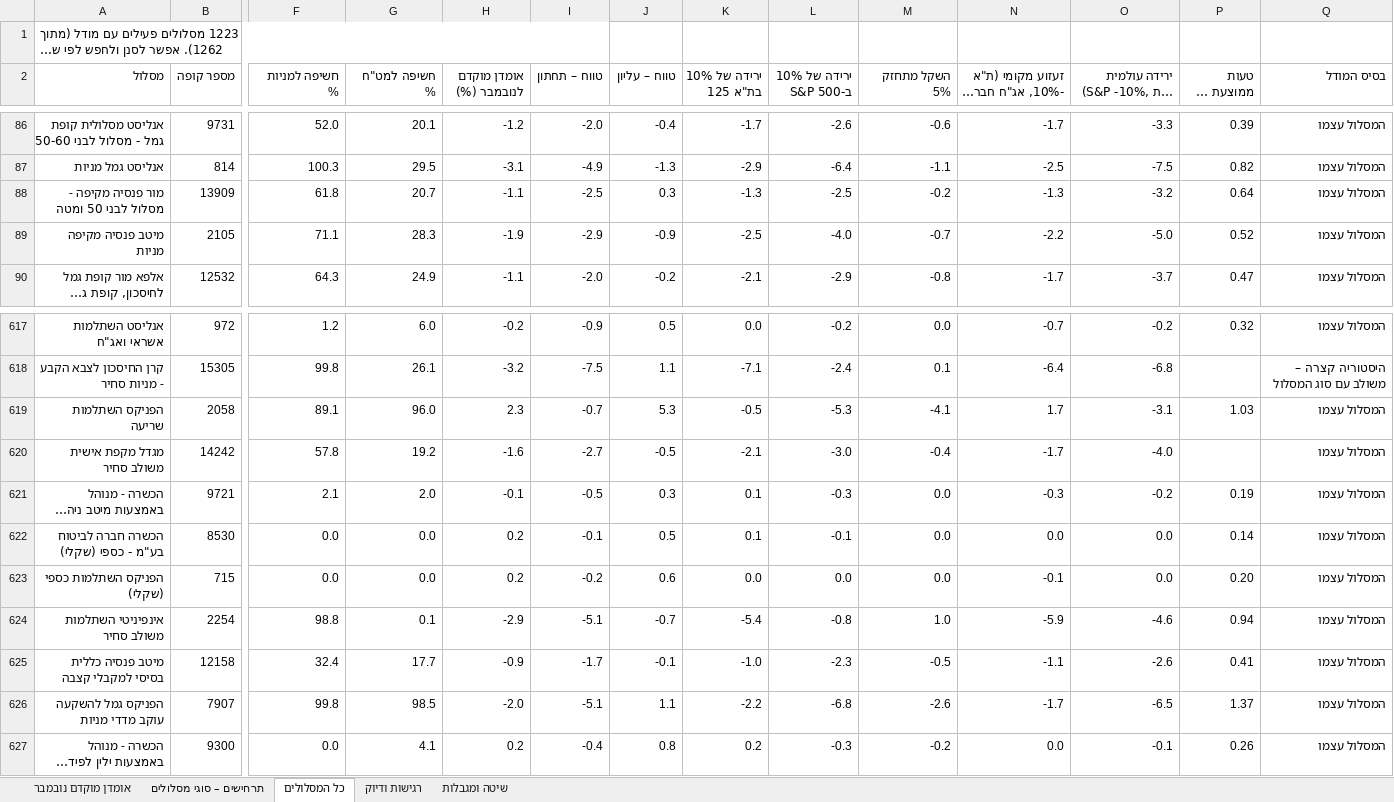
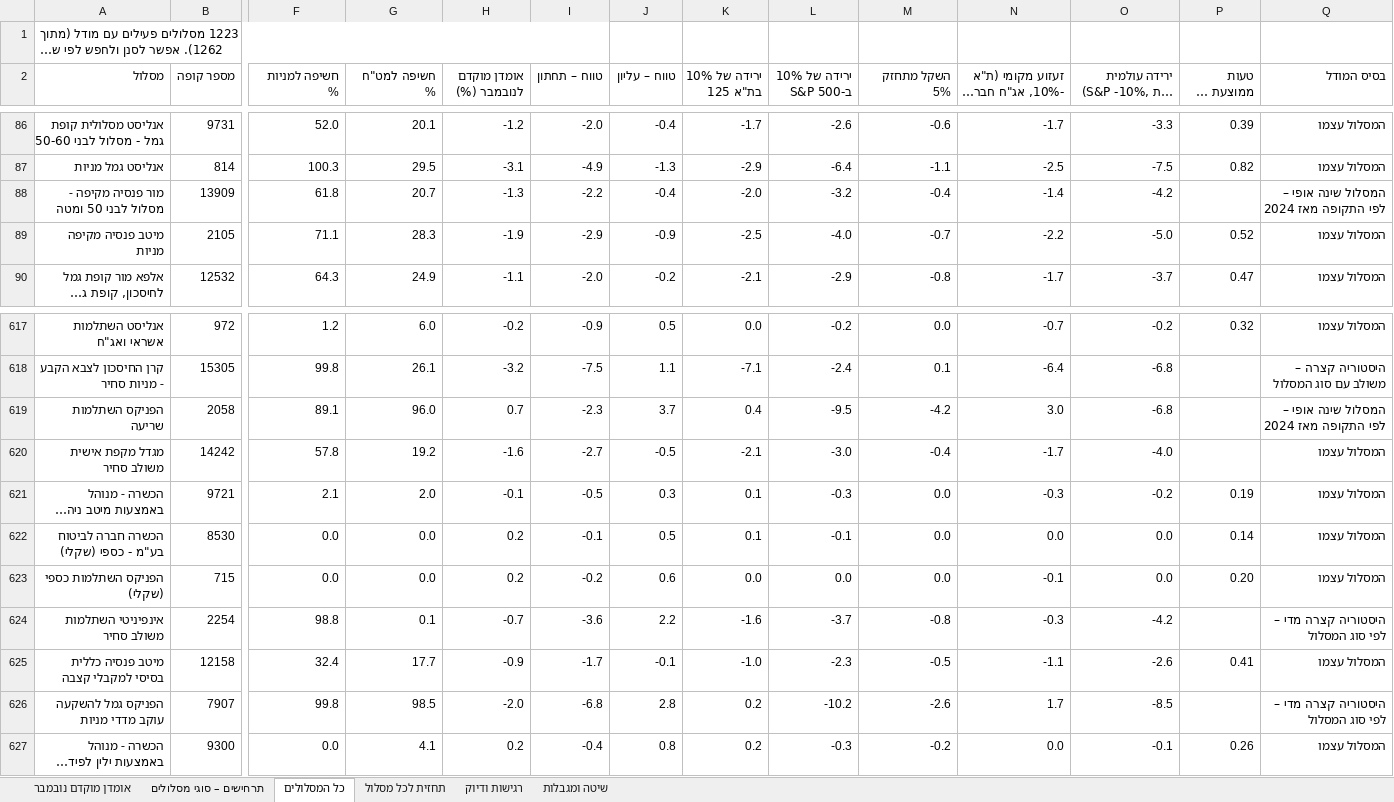
Before and after one commit to karin-crypto/karin-webhook, an Excel workbook: reports/ofek-scenario-map-2026-11.xlsx, sheet כל המסלולים, drawn as a sheet; only a part is shown, gaps mark what is left out; long unchanged cells end in …; values as stored, in another font and other column widths than the file's, no cell formats; the diff covers the shown part only; the diff names each change by its address in the sheet, - before the commit and + after, or states it on an @@ line.

```diff
--- a/reports/ofek-scenario-map-2026-11.xlsx (sheet כל המסלולים)
+++ b/reports/ofek-scenario-map-2026-11.xlsx (sheet כל המסלולים)
+sheet tab: תחזית לכל מסלול
-H88 (אומדן מוקדם לנובמבר (%)): -1.1
+H88 (אומדן מוקדם לנובמבר (%)): -1.3
-I88 (טווח – תחתון): -2.5
+I88 (טווח – תחתון): -2.2
-J88 (טווח – עליון): 0.3
+J88 (טווח – עליון): -0.4
-K88 (ירידה של 10% בת"א 125): -1.3
+K88 (ירידה של 10% בת"א 125): -2.0
-L88 (ירידה של 10% ב-S&P 500): -2.5
+L88 (ירידה של 10% ב-S&P 500): -3.2
-M88 (השקל מתחזק 5%): -0.2
+M88 (השקל מתחזק 5%): -0.4
-N88: -1.3
+N88: -1.4
-O88: -3.2
+O88: -4.2
-P88 (טעות ממוצעת של המודל): 0.64
+P88 (טעות ממוצעת של המודל): (empty)
-Q88 (בסיס המודל): המסלול עצמו
+Q88 (בסיס המודל): המסלול שינה אופי – לפי התקופה מאז 2024
-H619 (אומדן מוקדם לנובמבר (%)): 2.3
+H619 (אומדן מוקדם לנובמבר (%)): 0.7
-I619 (טווח – תחתון): -0.7
+I619 (טווח – תחתון): -2.3
-J619 (טווח – עליון): 5.3
+J619 (טווח – עליון): 3.7
-K619 (ירידה של 10% בת"א 125): -0.5
+K619 (ירידה של 10% בת"א 125): 0.4
-L619 (ירידה של 10% ב-S&P 500): -5.3
+L619 (ירידה של 10% ב-S&P 500): -9.5
-M619 (השקל מתחזק 5%): -4.1
+M619 (השקל מתחזק 5%): -4.2
-N619: 1.7
+N619: 3.0
-O619: -3.1
+O619: -6.8
-P619 (טעות ממוצעת של המודל): 1.03
+P619 (טעות ממוצעת של המודל): (empty)
-Q619 (בסיס המודל): המסלול עצמו
+Q619 (בסיס המודל): המסלול שינה אופי – לפי התקופה מאז 2024
-H624 (אומדן מוקדם לנובמבר (%)): -2.9
+H624 (אומדן מוקדם לנובמבר (%)): -0.7
-I624 (טווח – תחתון): -5.1
+I624 (טווח – תחתון): -3.6
-J624 (טווח – עליון): -0.7
+J624 (טווח – עליון): 2.2
-K624 (ירידה של 10% בת"א 125): -5.4
+K624 (ירידה של 10% בת"א 125): -1.6
-L624 (ירידה של 10% ב-S&P 500): -0.8
+L624 (ירידה של 10% ב-S&P 500): -3.7
-M624 (השקל מתחזק 5%): 1.0
+M624 (השקל מתחזק 5%): -0.8
-N624: -5.9
+N624: -0.3
-O624: -4.6
+O624: -4.2
-P624 (טעות ממוצעת של המודל): 0.94
+P624 (טעות ממוצעת של המודל): (empty)
-Q624 (בסיס המודל): המסלול עצמו
+Q624 (בסיס המודל): היסטוריה קצרה מדי – לפי סוג המסלול
-I626 (טווח – תחתון): -5.1
+I626 (טווח – תחתון): -6.8
-J626 (טווח – עליון): 1.1
+J626 (טווח – עליון): 2.8
-K626 (ירידה של 10% בת"א 125): -2.2
+K626 (ירידה של 10% בת"א 125): 0.2
-L626 (ירידה של 10% ב-S&P 500): -6.8
+L626 (ירידה של 10% ב-S&P 500): -10.2
-N626: -1.7
+N626: 1.7
-O626: -6.5
+O626: -8.5
-P626 (טעות ממוצעת של המודל): 1.37
+P626 (טעות ממוצעת של המודל): (empty)
-Q626 (בסיס המודל): המסלול עצמו
+Q626 (בסיס המודל): היסטוריה קצרה מדי – לפי סוג המסלול
```
Also changed, not shown: 491 edited cells elsewhere in this sheet, sheet שיטה ומגבלות, cell formats.
